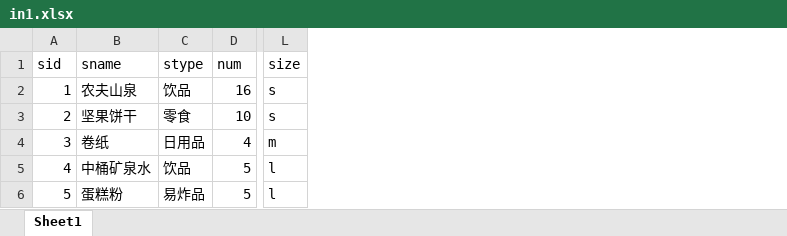
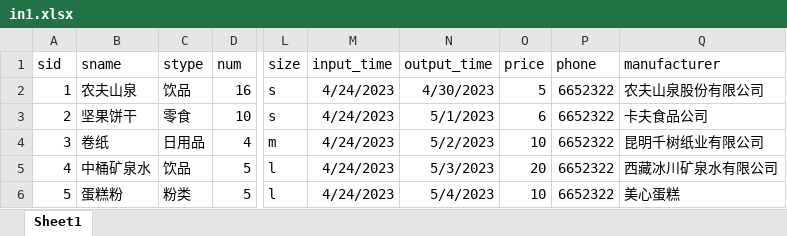
Before and after one commit to Leeerll/Supermarket-Repository, an Excel workbook: in1.xlsx, sheet Sheet1, drawn as a sheet; only a part is shown, gaps mark what is left out; values as stored, in another font and other column widths than the file's, no borders; the diff names each change by its address in the sheet, - before the commit and + after, or states it on an @@ line.

```diff
--- a/in1.xlsx (sheet Sheet1)
+++ b/in1.xlsx (sheet Sheet1)
+column M (input_time), rows 2-6: all 4/24/2023
+column N (output_time), rows 2-6: 4/30/2023 | 5/1/2023 | 5/2/2023 | 5/3/2023 | 5/4/2023
+column O (price), rows 2-6: 5 | 6 | 10 | 20 | 10
+column P (phone), rows 2-6: all 6652322
+column Q (manufacturer), rows 2-6: 农夫山泉股份有限公司 | 卡夫食品公司 | 昆明千树纸业有限公司 | 西藏冰川矿泉水有限公司 | 美心蛋糕
-C6 (stype): 易炸品
+C6 (stype): 粉类
```
Also changed, not shown: 5 other files.
